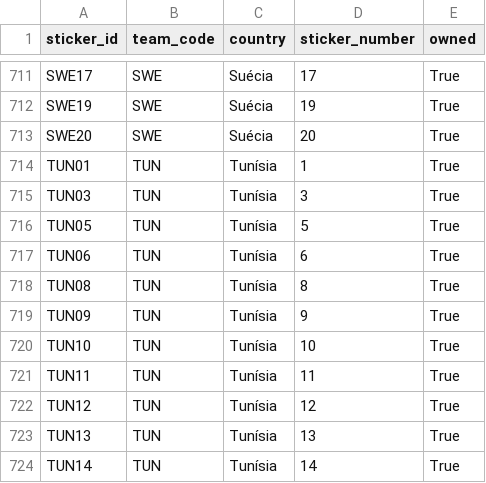
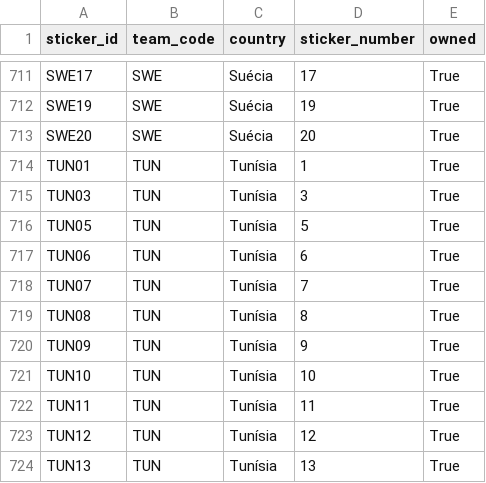
Before and after one commit to RafaSartorel/figurinhas-copa-2026, a CSV file: data/owned.csv, drawn as a sheet; only a part is shown, gaps mark what is left out; the shorter side is filled out with more unchanged rows; the diff names each change by its address in the sheet, - before the commit and + after, or states it on an @@ line.

```diff
--- a/data/owned.csv
+++ b/data/owned.csv
+row 718: TUN07 | TUN | Tunísia | 7 | True
```
Also changed, not shown: data/missing.csv, 6 other files.
